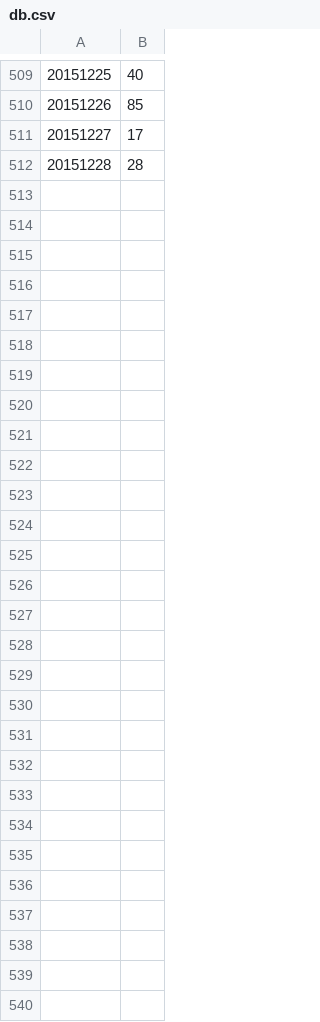
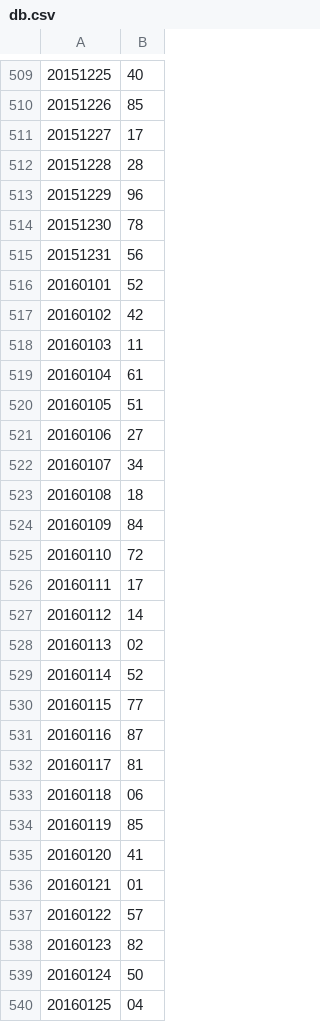
Before and after one commit to nampq/science, a CSV file: MakeMoney/new_input/db.csv, drawn as a sheet; only a part is shown, gaps mark what is left out; the diff names each change by its address in the sheet, - before the commit and + after, or states it on an @@ line.

```diff
--- a/MakeMoney/new_input/db.csv
+++ b/MakeMoney/new_input/db.csv
+row 513: 20151229 | 96
+row 514: 20151230 | 78
+row 515: 20151231 | 56
+row 516: 20160101 | 52
+row 517: 20160102 | 42
+row 518: 20160103 | 11
+row 519: 20160104 | 61
+row 520: 20160105 | 51
+row 521: 20160106 | 27
+row 522: 20160107 | 34
+row 523: 20160108 | 18
+row 524: 20160109 | 84
+row 525: 20160110 | 72
+row 526: 20160111 | 17
+row 527: 20160112 | 14
+row 528: 20160113 | 02
+row 529: 20160114 | 52
+row 530: 20160115 | 77
+row 531: 20160116 | 87
+row 532: 20160117 | 81
+row 533: 20160118 | 06
+row 534: 20160119 | 85
+row 535: 20160120 | 41
+row 536: 20160121 | 01
+row 537: 20160122 | 57
+row 538: 20160123 | 82
+row 539: 20160124 | 50
+row 540: 20160125 | 04
```
Also changed, not shown: MakeMoney/new_input/daily2.csv, MakeMoney/new_input/data.csv, 8 other files.
